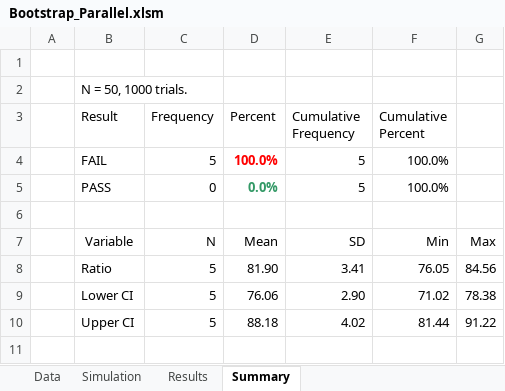
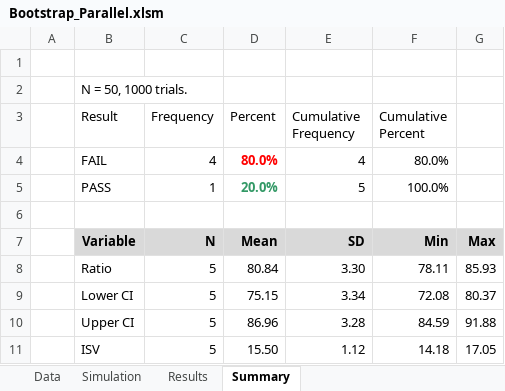
Before and after one commit to dndubins/FARTSSIE, an Excel workbook: Bootstrap_Parallel.xlsm, sheet Summary, drawn as a sheet; values as stored, in another font and other column widths than the file's, no borders; the diff names each change by its address in the sheet, - before the commit and + after, or states it on an @@ line.

```diff
--- a/Bootstrap_Parallel.xlsm (sheet Summary)
+++ b/Bootstrap_Parallel.xlsm (sheet Summary)
-C4 (Frequency): 5
+C4 (Frequency): 4
-D4 (Percent): 100.0%
+D4 (Percent): 80.0%
-E4 (Cumulative Frequency): 5
+E4 (Cumulative Frequency): 4
-F4 (Cumulative Percent): 100.0%
+F4 (Cumulative Percent): 80.0%
-C5 (Frequency): 0
+C5 (Frequency): 1
-D5 (Percent): 0.0%
+D5 (Percent): 20.0%
@@ B7:G7 fill: none → #D9D9D9, bold: off → on @@
-D8 (Percent): 81.90
+D8 (Percent): 80.84
-E8 (Cumulative Frequency): 3.41
+E8 (Cumulative Frequency): 3.30
-F8 (Cumulative Percent): 76.05
+F8 (Cumulative Percent): 78.11
-G8: 84.56
+G8: 85.93
-D9 (Percent): 76.06
+D9 (Percent): 75.15
-E9 (Cumulative Frequency): 2.90
+E9 (Cumulative Frequency): 3.34
-F9 (Cumulative Percent): 71.02
+F9 (Cumulative Percent): 72.08
-G9: 78.38
+G9: 80.37
-D10 (Percent): 88.18
+D10 (Percent): 86.96
-E10 (Cumulative Frequency): 4.02
+E10 (Cumulative Frequency): 3.28
-F10 (Cumulative Percent): 81.44
+F10 (Cumulative Percent): 84.59
-G10: 91.22
+G10: 91.88
+row 11:  | ISV | 5 | 15.50 | 1.12 | 14.18 | 17.05
```
Also changed, not shown: sheet Simulation, sheet Results, sheet Data, formulas that keep their value, charts or pictures, Bootstrap_2WXO.xlsm.
